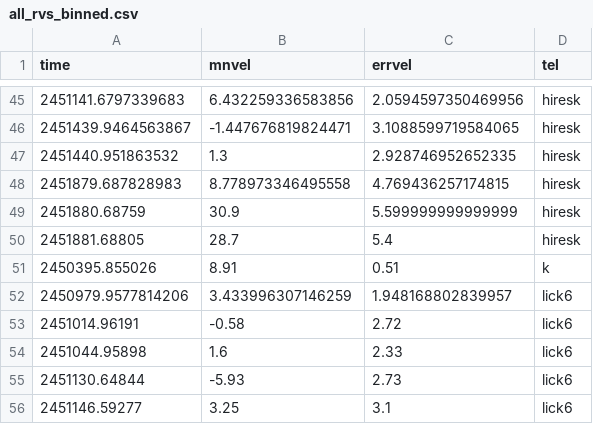
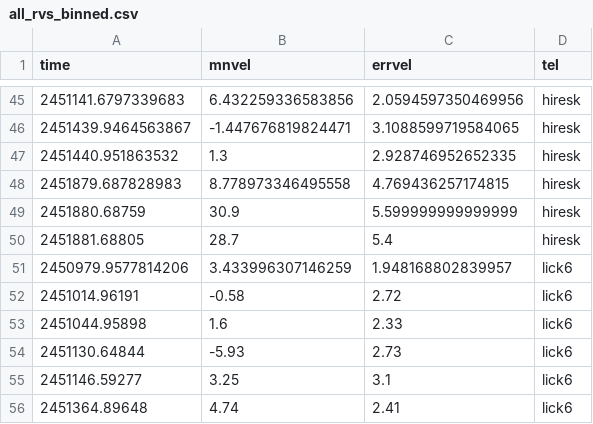
Before and after one commit to sblunt/roman-orbits, a CSV file: all_fits/HD_219134/data/all_rvs_binned.csv, drawn as a sheet; only a part is shown, gaps mark what is left out; the shorter side is filled out with more unchanged rows; the diff names each change by its address in the sheet, - before the commit and + after, or states it on an @@ line.

```diff
--- a/all_fits/HD_219134/data/all_rvs_binned.csv
+++ b/all_fits/HD_219134/data/all_rvs_binned.csv
-row 51: 2450395.855026 | 8.91 | 0.51 | k
```
Also changed, not shown: all_fits/HD_219134/data/all_rvs_unbinned.csv, 3 other files.
